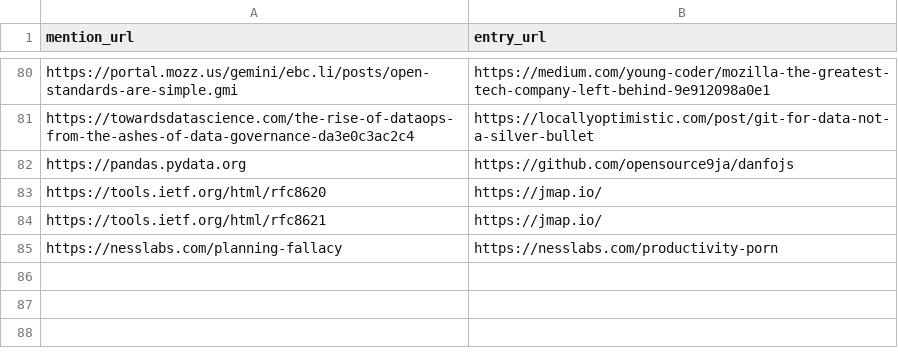
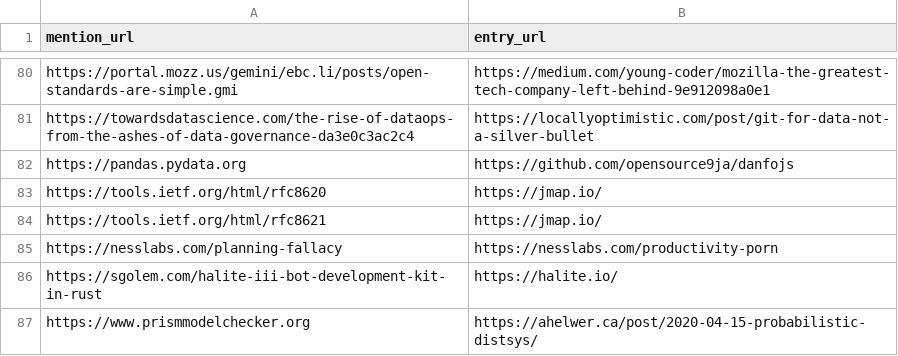
Before and after one commit to arnau/seachess, a CSV file: bulletins/mentions.csv, drawn as a sheet; only a part is shown, gaps mark what is left out.

```diff
--- a/bulletins/mentions.csv
+++ b/bulletins/mentions.csv
@@ -85 +85,3 @@ https://tools.ietf.org/html/rfc8621,https://jmap.io/
 https://nesslabs.com/planning-fallacy,https://nesslabs.com/productivity-porn
+https://sgolem.com/halite-iii-bot-development-kit-in-rust,https://halite.io/
+https://www.prismmodelchecker.org,https://ahelwer.ca/post/2020-04-15-probabilistic-distsys/
```
Also changed, not shown: bulletins/entries.csv, bulletins/issues.csv.
